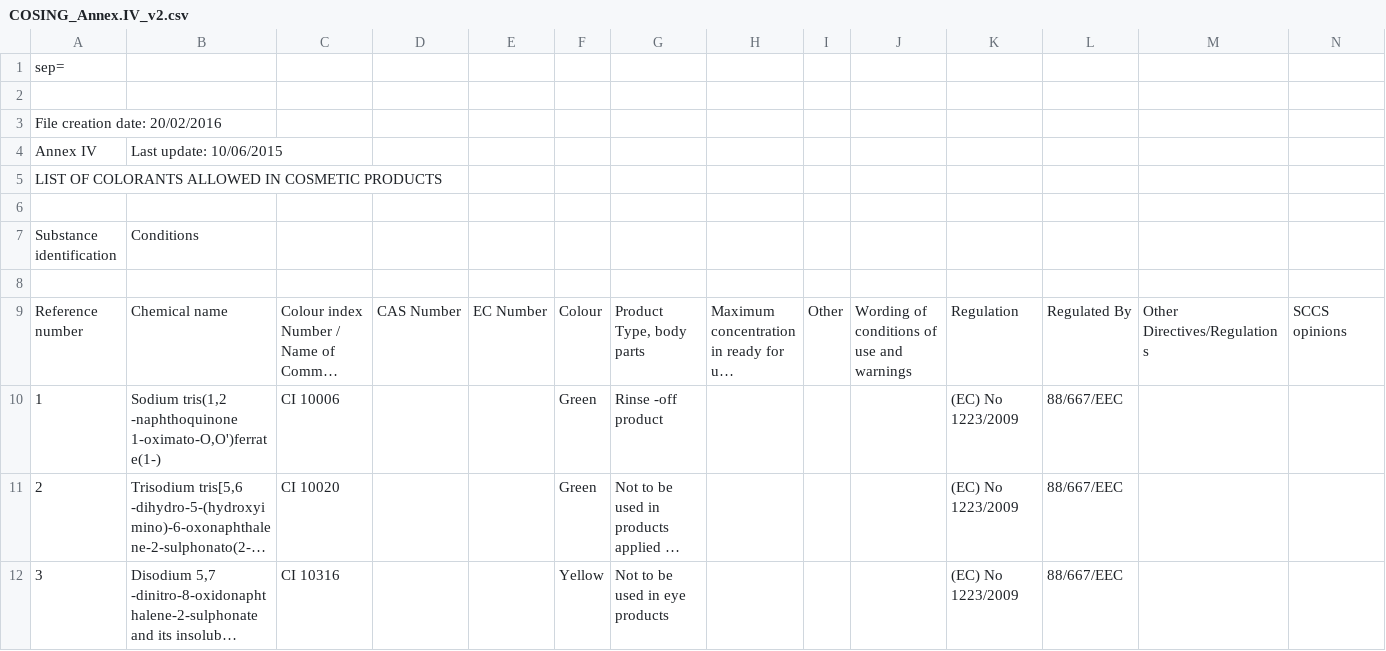
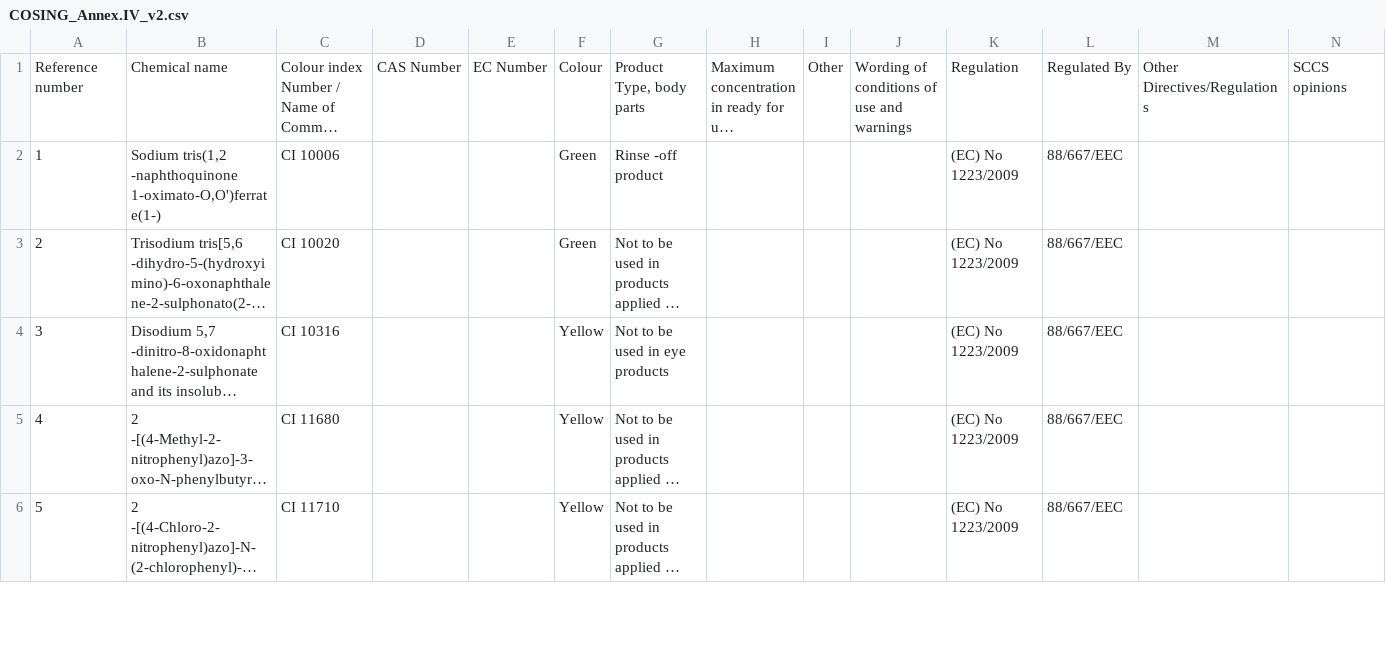
Before and after one commit to openfoodfacts/openbeautyfacts, a CSV file: COSING_Annex.IV_v2.csv, drawn as a sheet; only a part is shown; the shorter side is filled out with more unchanged rows; long unchanged cells end in …; rows hold the shown columns only; the diff names each change by its address in the sheet, - before the commit and + after, or states it on an @@ line.

Commit message:
Update COSING_Annex.IV_v2.csv

```diff
--- a/COSING_Annex.IV_v2.csv
+++ b/COSING_Annex.IV_v2.csv
-row 1: sep=
-row 2: (empty)
-row 3: File creation date: 20/02/2016
-row 4: Annex IV | Last update: 10/06/2015
-row 5: LIST OF COLORANTS ALLOWED IN COSMETIC PRODUCTS
-row 6: (empty)
-row 7: Substance identification | Conditions
-row 8: (empty)
```
